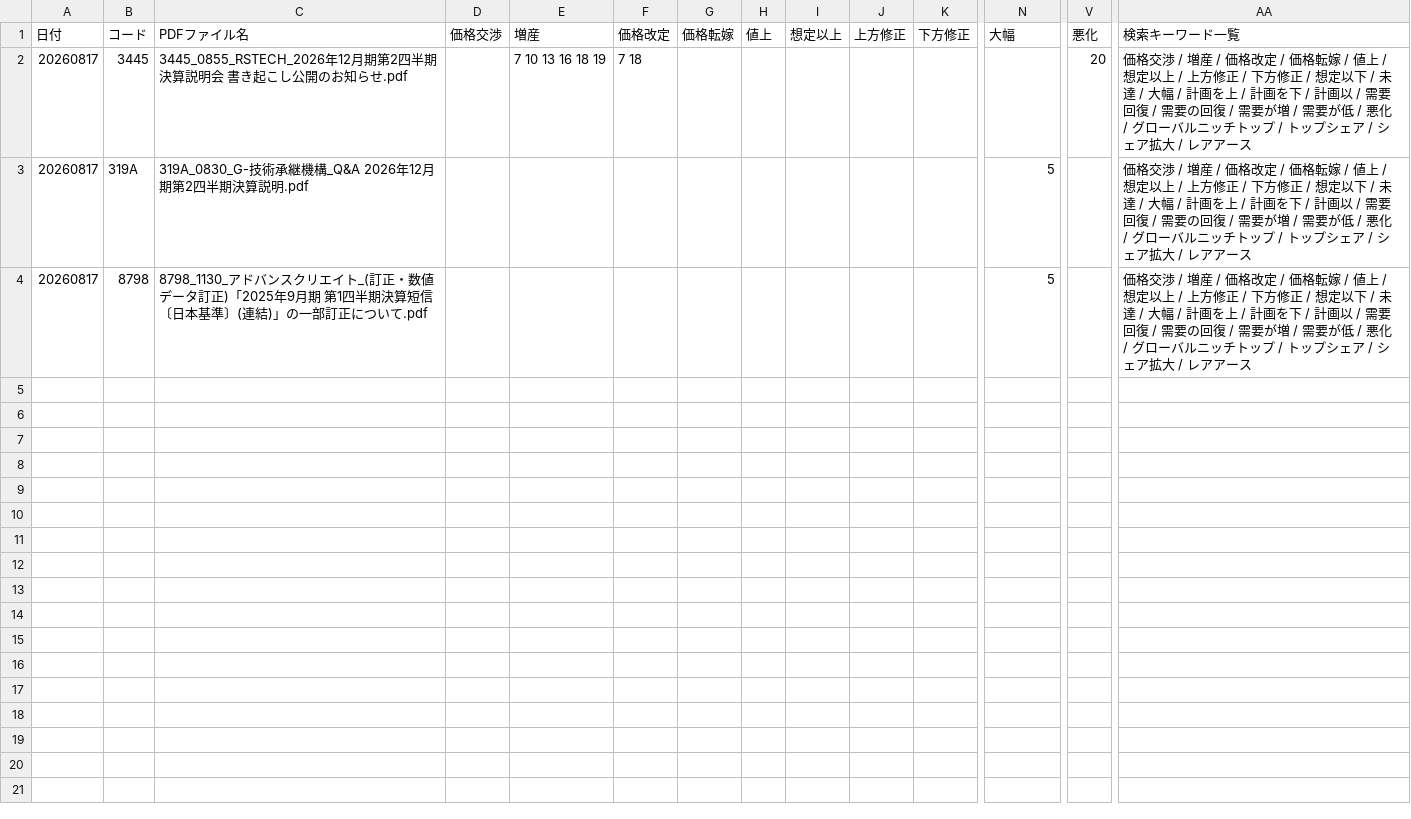
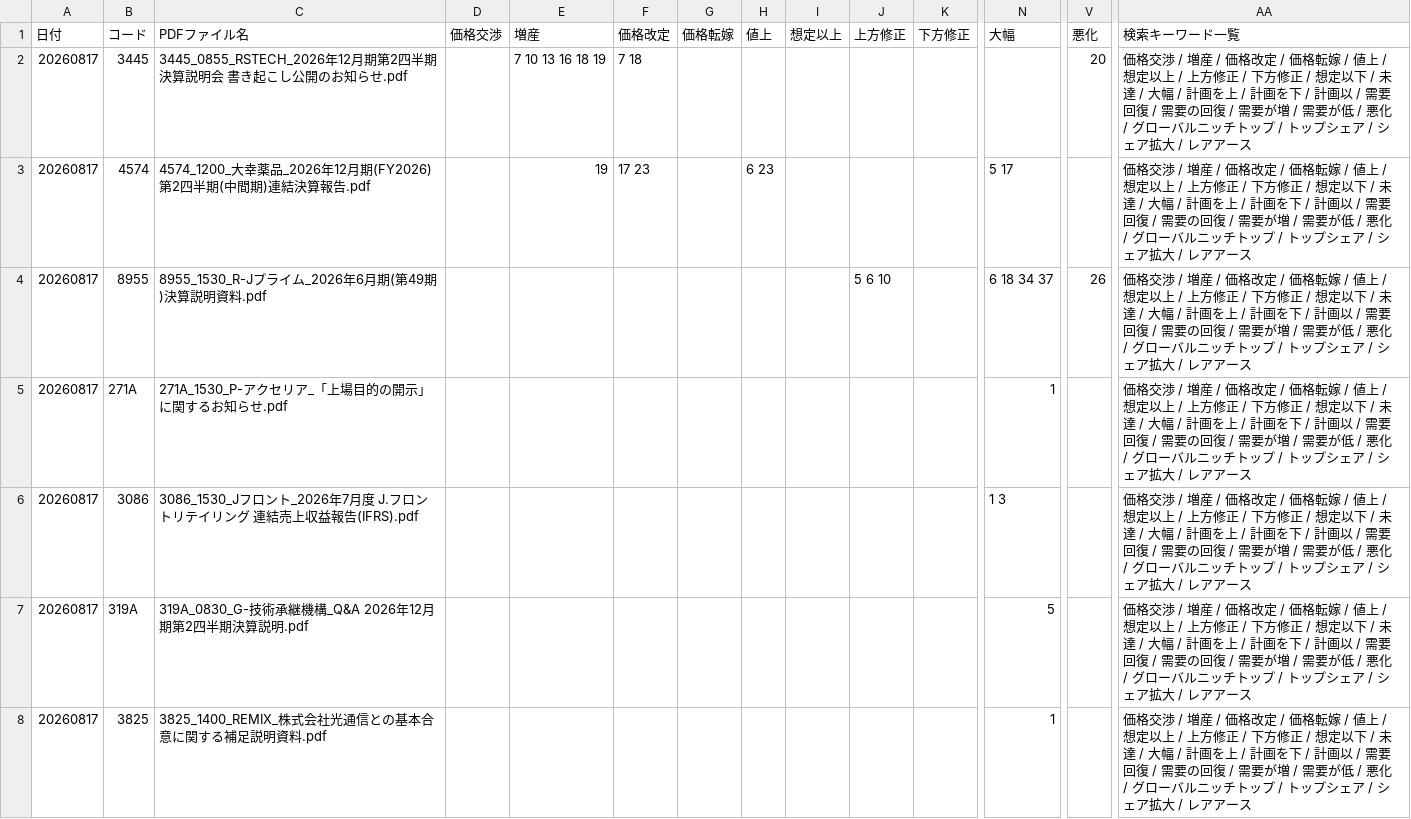
Before and after one commit to onokazu777/tdnet-viewer, a CSV file: data/search/Analysis_Hits_free_word_20260817.csv, drawn as a sheet; only a part is shown, gaps mark what is left out; the shorter side is filled out with more unchanged rows; rows hold the shown columns only; the diff covers the shown part only; the diff names each change by its address in the sheet, - before the commit and + after, or states it on an @@ line.

```diff
--- a/data/search/Analysis_Hits_free_word_20260817.csv
+++ b/data/search/Analysis_Hits_free_word_20260817.csv
+row 3: 20260817 | 4574 | 4574_1200_大幸薬品_2026年12月期(FY2026)第2四半期(中間期)連結決算報告.pdf |  | 19 | 17 23 |  | 6 23 |  |  |  | 5 17 |  | 価格交渉 / 増産 / 価格改定 / 価格転嫁 / 値上 / 想定以上 / 上方修正 / 下方修正 / 想定以下 / 未達 / 大幅 / 計画を上 / 計画を下 / 計画以 / 需要回復 / 需要の回復 / 需要が増 / 需要が低 / 悪化 / グローバルニッチトップ / トップシェア / シェア拡大 / レアアース
+row 4: 20260817 | 8955 | 8955_1530_R-Jプライム_2026年6月期(第49期)決算説明資料.pdf |  |  |  |  |  |  | 5 6 10 |  | 6 18 34 37 | 26 | 価格交渉 / 増産 / 価格改定 / 価格転嫁 / 値上 / 想定以上 / 上方修正 / 下方修正 / 想定以下 / 未達 / 大幅 / 計画を上 / 計画を下 / 計画以 / 需要回復 / 需要の回復 / 需要が増 / 需要が低 / 悪化 / グローバルニッチトップ / トップシェア / シェア拡大 / レアアース
+row 5: 20260817 | 271A | 271A_1530_P-アクセリア_「上場目的の開示」に関するお知らせ.pdf |  |  |  |  |  |  |  |  | 1 |  | 価格交渉 / 増産 / 価格改定 / 価格転嫁 / 値上 / 想定以上 / 上方修正 / 下方修正 / 想定以下 / 未達 / 大幅 / 計画を上 / 計画を下 / 計画以 / 需要回復 / 需要の回復 / 需要が増 / 需要が低 / 悪化 / グローバルニッチトップ / トップシェア / シェア拡大 / レアアース
+row 6: 20260817 | 3086 | 3086_1530_Jフロント_2026年7月度 J.フロントリテイリング 連結売上収益報告(IFRS).pdf |  |  |  |  |  |  |  |  | 1 3 |  | 価格交渉 / 増産 / 価格改定 / 価格転嫁 / 値上 / 想定以上 / 上方修正 / 下方修正 / 想定以下 / 未達 / 大幅 / 計画を上 / 計画を下 / 計画以 / 需要回復 / 需要の回復 / 需要が増 / 需要が低 / 悪化 / グローバルニッチトップ / トップシェア / シェア拡大 / レアアース
+row 8: 20260817 | 3825 | 3825_1400_REMIX_株式会社光通信との基本合意に関する補足説明資料.pdf |  |  |  |  |  |  |  |  | 1 |  | 価格交渉 / 増産 / 価格改定 / 価格転嫁 / 値上 / 想定以上 / 上方修正 / 下方修正 / 想定以下 / 未達 / 大幅 / 計画を上 / 計画を下 / 計画以 / 需要回復 / 需要の回復 / 需要が増 / 需要が低 / 悪化 / グローバルニッチトップ / トップシェア / シェア拡大 / レアアース
```
Also changed, not shown: 4 added rows elsewhere in this file, data/search/PDF_Search_Result_Distribution_free_word_20260817_sh.csv, 9 other files.
